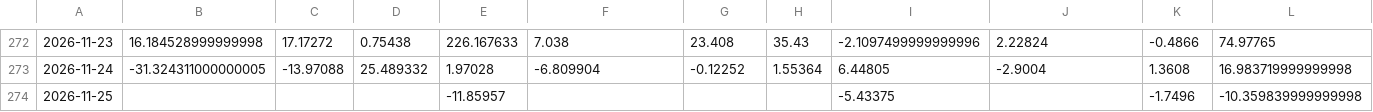
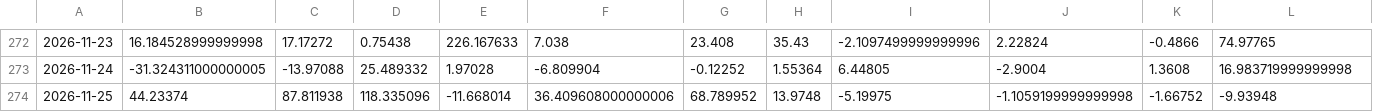
Before and after one commit to shanshanshan66688-art/Blue-pill-monitor, a CSV file: data/etf_flows_yi.csv, drawn as a sheet; only a part is shown, gaps mark what is left out; the diff covers the shown part only; the diff names each change by its address in the sheet, - before the commit and + after, or states it on an @@ line.

```diff
--- a/data/etf_flows_yi.csv
+++ b/data/etf_flows_yi.csv
-B274: (empty)
+B274: 44.23374
-C274: (empty)
+C274: 87.811938
-D274: (empty)
+D274: 118.335096
-E274: -11.85957
+E274: -11.668014
-F274: (empty)
+F274: 36.409608000000006
-G274: (empty)
+G274: 68.789952
-H274: (empty)
+H274: 13.9748
-I274: -5.43375
+I274: -5.19975
-J274: (empty)
+J274: -1.1059199999999998
-K274: -1.7496
+K274: -1.66752
-L274: -10.359839999999998
+L274: -9.93948
```
Also changed, not shown: 2 edited cells elsewhere in this file, data/holding_cap.csv, data/signals.csv, 2 other files.
